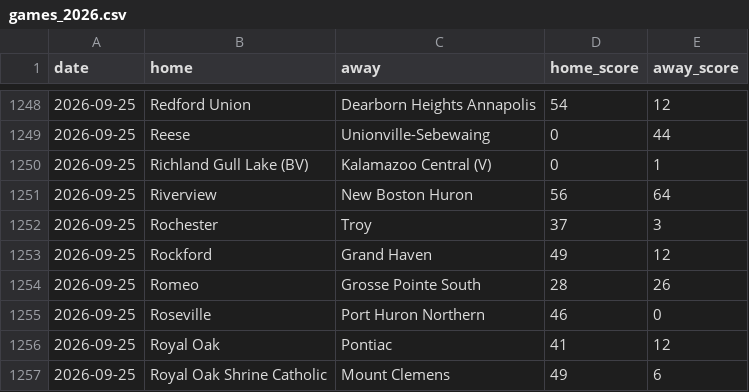
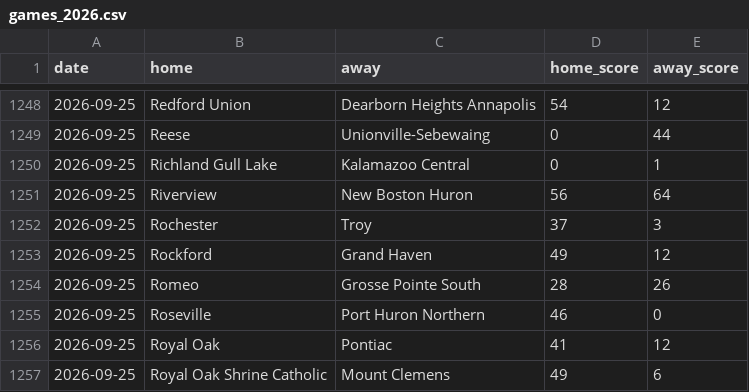
Before and after one commit to YutongHanOfficial/mi-football-predictor, a CSV file: games_2026.csv, drawn as a sheet; only a part is shown, gaps mark what is left out.

Commit message:
Update games_2026.csv

```diff
--- a/games_2026.csv
+++ b/games_2026.csv
@@ -1249,3 +1249,3 @@ date,home,away,home_score,away_score
 2026-09-25,Reese,Unionville-Sebewaing,0,44
-2026-09-25,Richland Gull Lake (BV),Kalamazoo Central (V),0,1
+2026-09-25,Richland Gull Lake,Kalamazoo Central,0,1
 2026-09-25,Riverview,New Boston Huron,56,64
```
